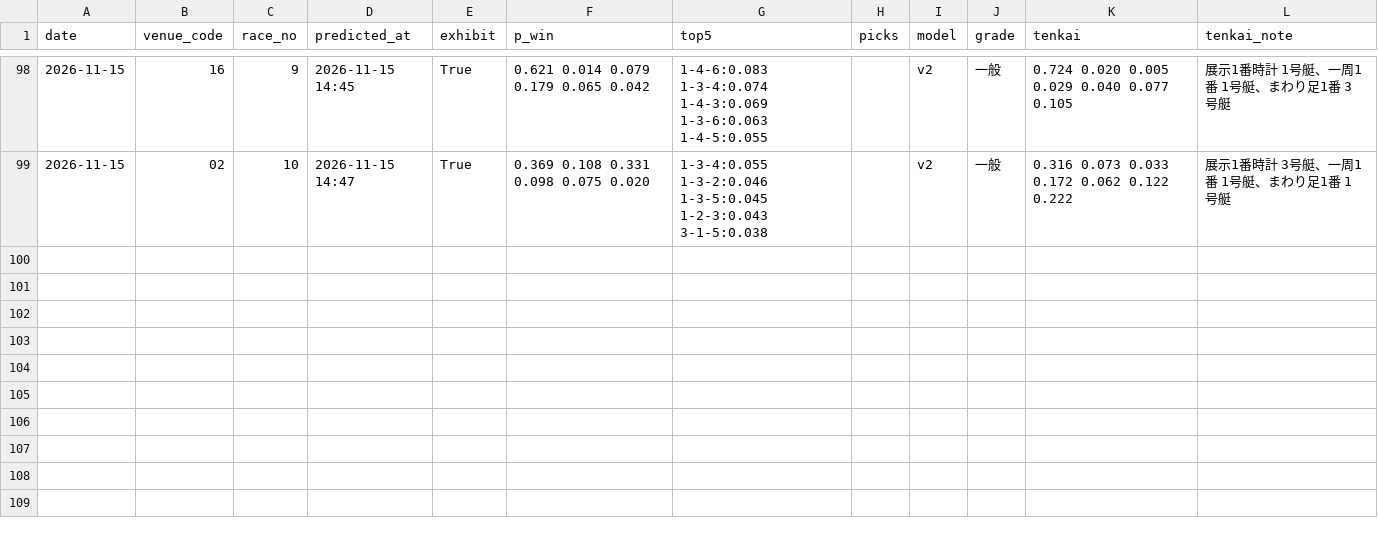
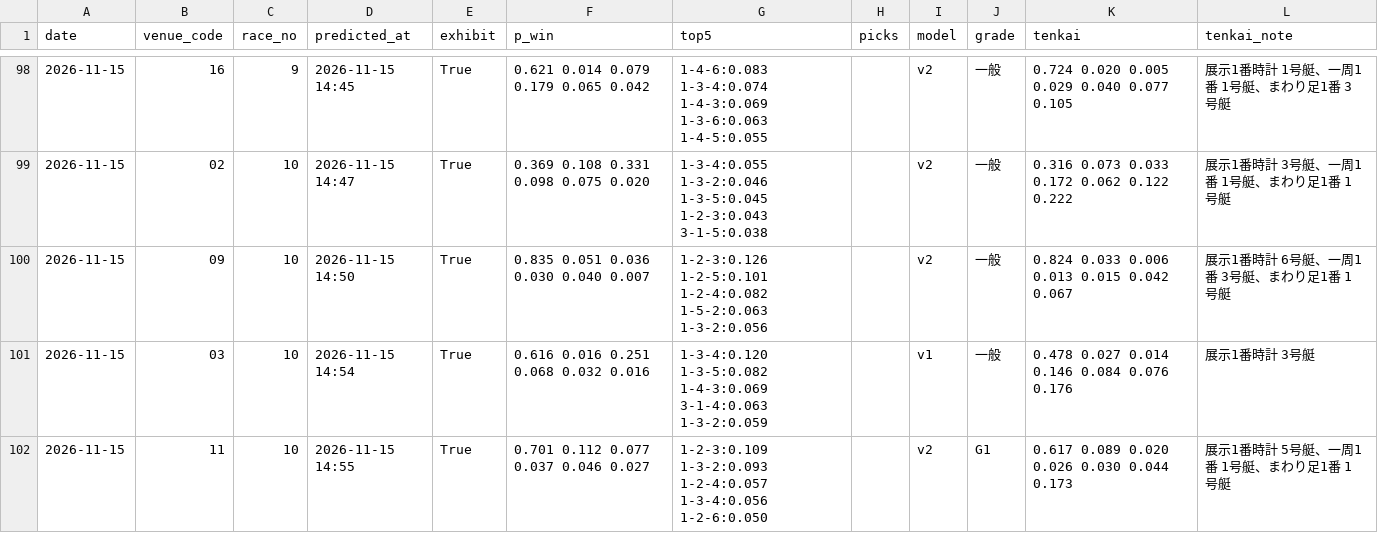
Before and after one commit to yadon-code/yoso-ai, a CSV file: data/predictions/live_20261115.csv, drawn as a sheet; only a part is shown, gaps mark what is left out; the diff names each change by its address in the sheet, - before the commit and + after, or states it on an @@ line.

```diff
--- a/data/predictions/live_20261115.csv
+++ b/data/predictions/live_20261115.csv
+row 100: 2026-11-15 | 09 | 10 | 2026-11-15 14:50 | True | 0.835 0.051 0.036 0.030 0.040 0.007 | 1-2-3:0.126 1-2-5:0.101 1-2-4:0.082 1-5-2:0.063 1-3-2:0.056 |  | v2 | 一般 | 0.824 0.033 0.006 0.013 0.015 0.042 0.067 | 展示1番時計 6号艇、一周1番 3号艇、まわり足1番 1号艇
+row 101: 2026-11-15 | 03 | 10 | 2026-11-15 14:54 | True | 0.616 0.016 0.251 0.068 0.032 0.016 | 1-3-4:0.120 1-3-5:0.082 1-4-3:0.069 3-1-4:0.063 1-3-2:0.059 |  | v1 | 一般 | 0.478 0.027 0.014 0.146 0.084 0.076 0.176 | 展示1番時計 3号艇
+row 102: 2026-11-15 | 11 | 10 | 2026-11-15 14:55 | True | 0.701 0.112 0.077 0.037 0.046 0.027 | 1-2-3:0.109 1-3-2:0.093 1-2-4:0.057 1-3-4:0.056 1-2-6:0.050 |  | v2 | G1 | 0.617 0.089 0.020 0.026 0.030 0.044 0.173 | 展示1番時計 5号艇、一周1番 1号艇、まわり足1番 1号艇
```
Also changed, not shown: data/odds_pre/pre_20261115.csv, data/paper/results_live.csv, 2 other files.
